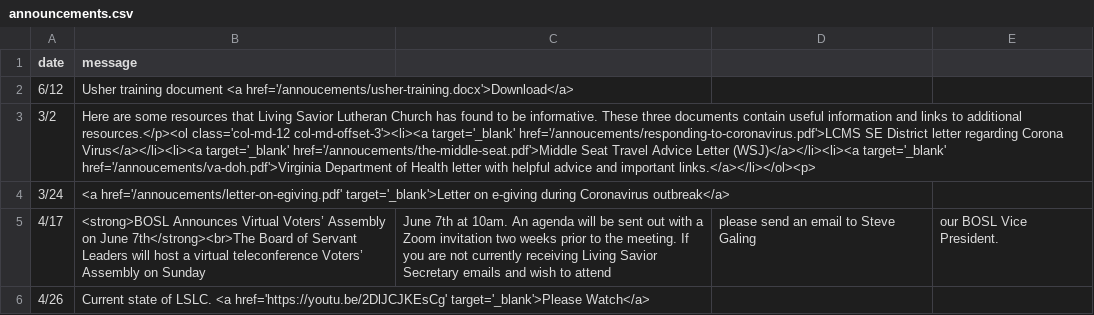
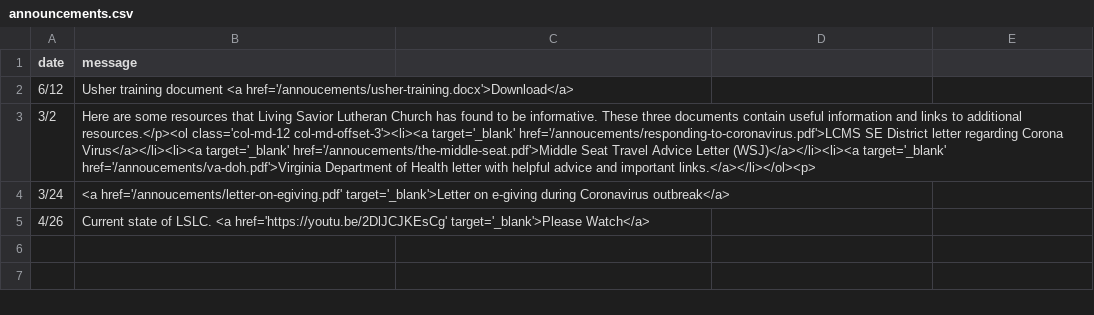
Before and after one commit to cgallarno/living-savior-lutheran-site, a CSV file: _data/announcements.csv, drawn as a sheet; the diff names each change by its address in the sheet, - before the commit and + after, or states it on an @@ line.

```diff
--- a/_data/announcements.csv
+++ b/_data/announcements.csv
-row 5: 4/17 | <strong>BOSL Announces Virtual Voters’ Assembly on June 7th</strong><br>The Board of Servant Leaders will host a virtual teleconference Voters’ Assembly on Sunday | June 7th at 10am. An agenda will be sent out with a Zoom invitation two weeks prior to the meeting. If you are not currently receiving Living Savior Secretary emails and wish to attend | please send an email to Steve Galing | our BOSL Vice President.
```
Also changed, not shown: 2 other files.
